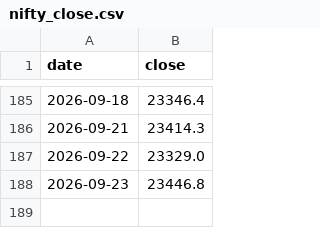
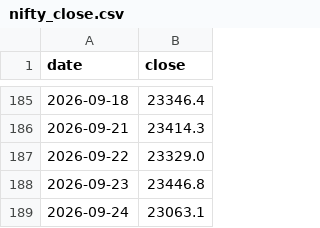
Before and after one commit to Vidyasagar29/option-portfolio-dashboard, a CSV file: nifty_close.csv, drawn as a sheet; only a part is shown, gaps mark what is left out; the diff names each change by its address in the sheet, - before the commit and + after, or states it on an @@ line.

```diff
--- a/nifty_close.csv
+++ b/nifty_close.csv
+row 189: 2026-09-24 | 23063.1
```
Also changed, not shown: 1 other file.
